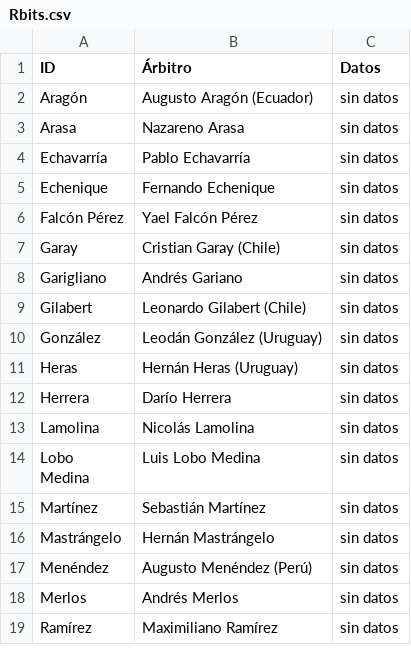
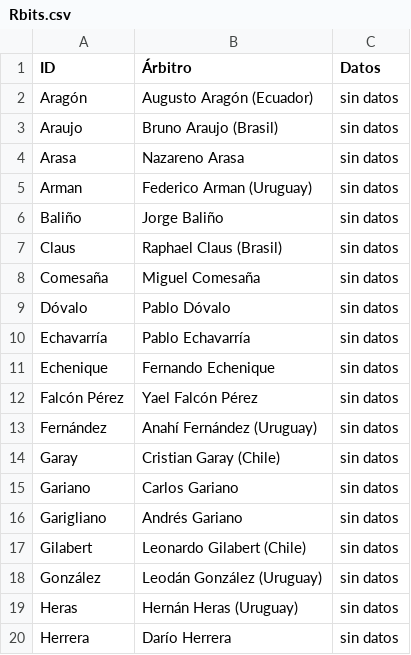
Before and after one commit to globopedia/Rbits, a CSV file: Rbits.csv, drawn as a sheet; only a part is shown; the shorter side is filled out with more unchanged rows; the diff covers the shown part only; the diff names each change by its address in the sheet, - before the commit and + after, or states it on an @@ line.

```diff
--- a/Rbits.csv
+++ b/Rbits.csv
+row 3: Araujo | Bruno Araujo (Brasil) | sin datos
+row 5: Arman | Federico Arman (Uruguay) | sin datos
+row 6: Baliño | Jorge Baliño | sin datos
+row 7: Claus | Raphael Claus (Brasil) | sin datos
+row 8: Comesaña | Miguel Comesaña | sin datos
+row 9: Dóvalo | Pablo Dóvalo | sin datos
+row 13: Fernández | Anahí Fernández (Uruguay) | sin datos
+row 15: Gariano | Carlos Gariano | sin datos
```
Also changed, not shown: 9 added rows elsewhere in this file.
